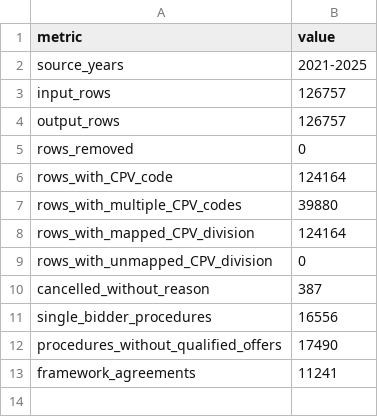
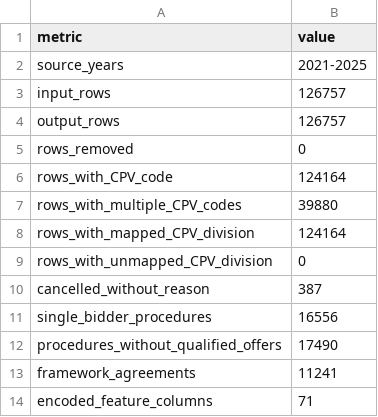
Before and after one commit to Triinga/albania-public-procurement-analysis, a CSV file: reports/procedure_competition/2021_2025/preparation_summary.csv, drawn as a sheet; the diff names each change by its address in the sheet, - before the commit and + after, or states it on an @@ line.

Commit message:
feat: encode procedure categorical attributes

```diff
--- a/reports/procedure_competition/2021_2025/preparation_summary.csv
+++ b/reports/procedure_competition/2021_2025/preparation_summary.csv
+row 14: encoded_feature_columns | 71
```
Also changed, not shown: 5 other files.
